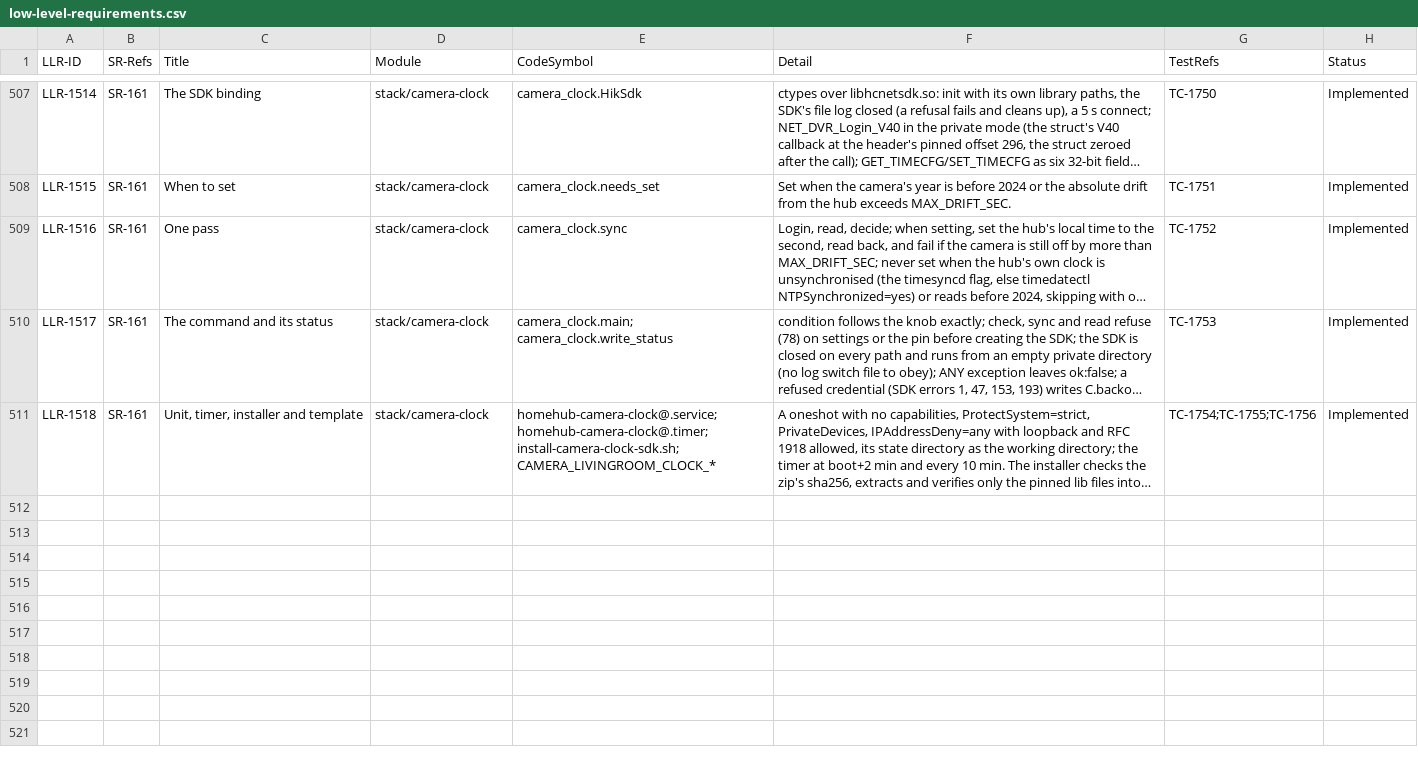
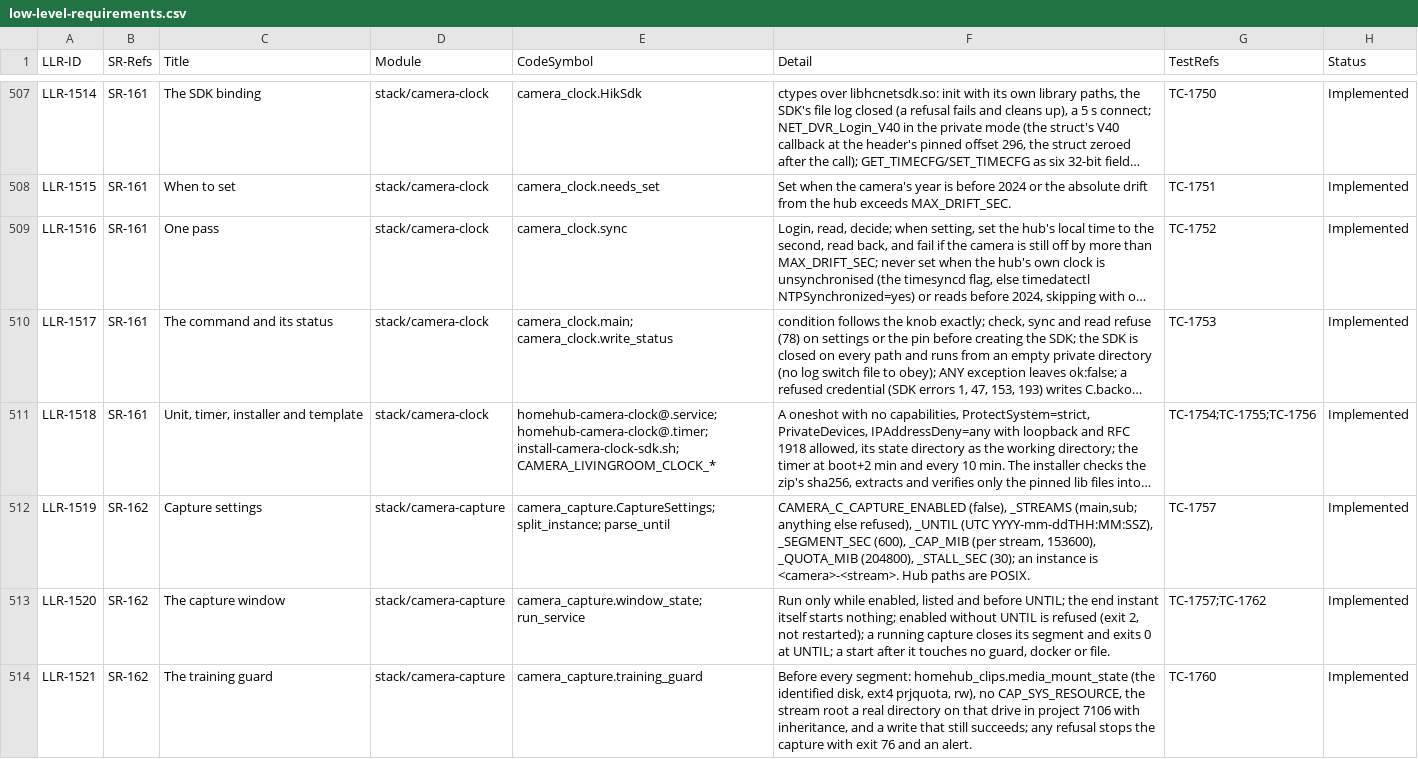
Before and after one commit to diytechy/MiniPC-Deployer, a CSV file: docs/requirements/low-level-requirements.csv, drawn as a sheet; only a part is shown, gaps mark what is left out; long unchanged cells end in …; the diff covers the shown part only; the diff names each change by its address in the sheet, - before the commit and + after, or states it on an @@ line.

```diff
--- a/docs/requirements/low-level-requirements.csv
+++ b/docs/requirements/low-level-requirements.csv
+row 512: LLR-1519 | SR-162 | Capture settings | stack/camera-capture | camera_capture.CaptureSettings; split_instance; parse_until | CAMERA_C_CAPTURE_ENABLED (false), _STREAMS (main,sub; anything else refused), _UNTIL (UTC YYYY-mm-ddTHH:MM:SSZ), _SEGMENT_SEC (600), _CAP_MIB (per stream, 153600), _QUOTA_MIB (204800), _STALL_SEC (30); an instance is <camera>-<stream>. Hub paths are POSIX. | TC-1757 | Implemented
+row 513: LLR-1520 | SR-162 | The capture window | stack/camera-capture | camera_capture.window_state; run_service | Run only while enabled, listed and before UNTIL; the end instant itself starts nothing; enabled without UNTIL is refused (exit 2, not restarted); a running capture closes its segment and exits 0 at UNTIL; a start after it touches no guard, docker or file. | TC-1757;TC-1762 | Implemented
+row 514: LLR-1521 | SR-162 | The training guard | stack/camera-capture | camera_capture.training_guard | Before every segment: homehub_clips.media_mount_state (the identified disk, ext4 prjquota, rw), no CAP_SYS_RESOURCE, the stream root a real directory on that drive in project 7106 with inheritance, and a write that still succeeds; any refusal stops the capture with exit 76 and an alert. | TC-1760 | Implemented
```
Also changed, not shown: 2 added rows elsewhere in this file, docs/requirements/system-requirements.csv, 8 other files.
